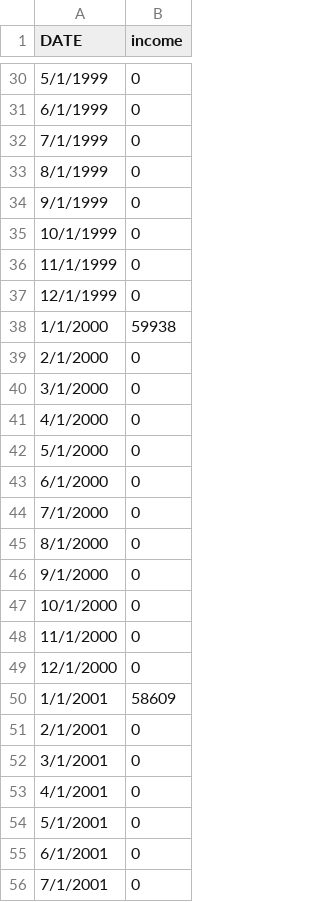
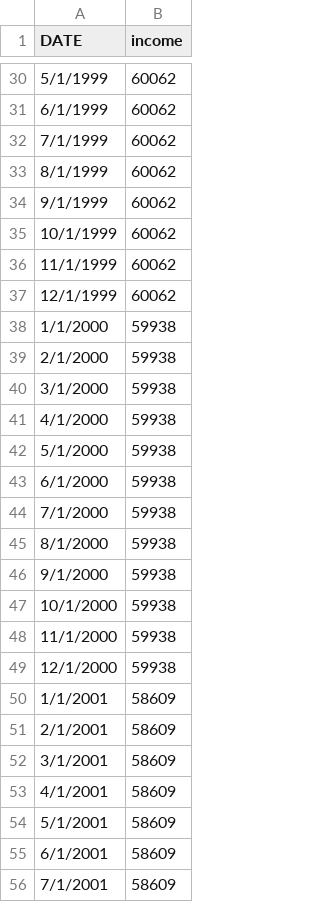
Before and after one commit to RWNoel09/First, a CSV file: FinalProject/income.csv, drawn as a sheet; only a part is shown, gaps mark what is left out; the diff covers the shown part only.

Commit message:
Update income.csv

```diff
--- a/FinalProject/income.csv
+++ b/FinalProject/income.csv
@@ -30,27 +30,27 @@ DATE,income
-5/1/1999,0
-6/1/1999,0
-7/1/1999,0
-8/1/1999,0
-9/1/1999,0
-10/1/1999,0
-11/1/1999,0
-12/1/1999,0
+5/1/1999,60062
+6/1/1999,60062
+7/1/1999,60062
+8/1/1999,60062
+9/1/1999,60062
+10/1/1999,60062
+11/1/1999,60062
+12/1/1999,60062
 1/1/2000,59938
-2/1/2000,0
-3/1/2000,0
-4/1/2000,0
-5/1/2000,0
-6/1/2000,0
-7/1/2000,0
-8/1/2000,0
-9/1/2000,0
-10/1/2000,0
-11/1/2000,0
-12/1/2000,0
+2/1/2000,59938
+3/1/2000,59938
+4/1/2000,59938
+5/1/2000,59938
+6/1/2000,59938
+7/1/2000,59938
+8/1/2000,59938
+9/1/2000,59938
+10/1/2000,59938
+11/1/2000,59938
+12/1/2000,59938
 1/1/2001,58609
-2/1/2001,0
-3/1/2001,0
-4/1/2001,0
-5/1/2001,0
-6/1/2001,0
-7/1/2001,0
+2/1/2001,58609
+3/1/2001,58609
+4/1/2001,58609
+5/1/2001,58609
+6/1/2001,58609
+7/1/2001,58609
```
Also changed, not shown: 129 edited cells elsewhere in this file.
